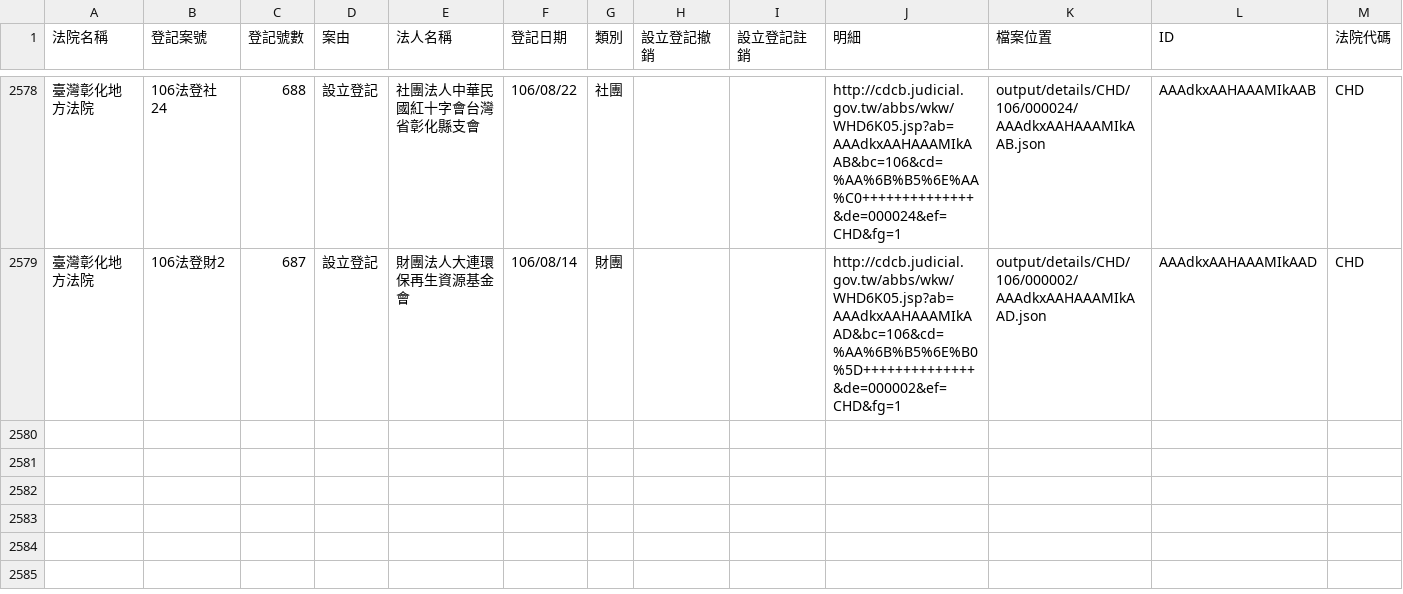
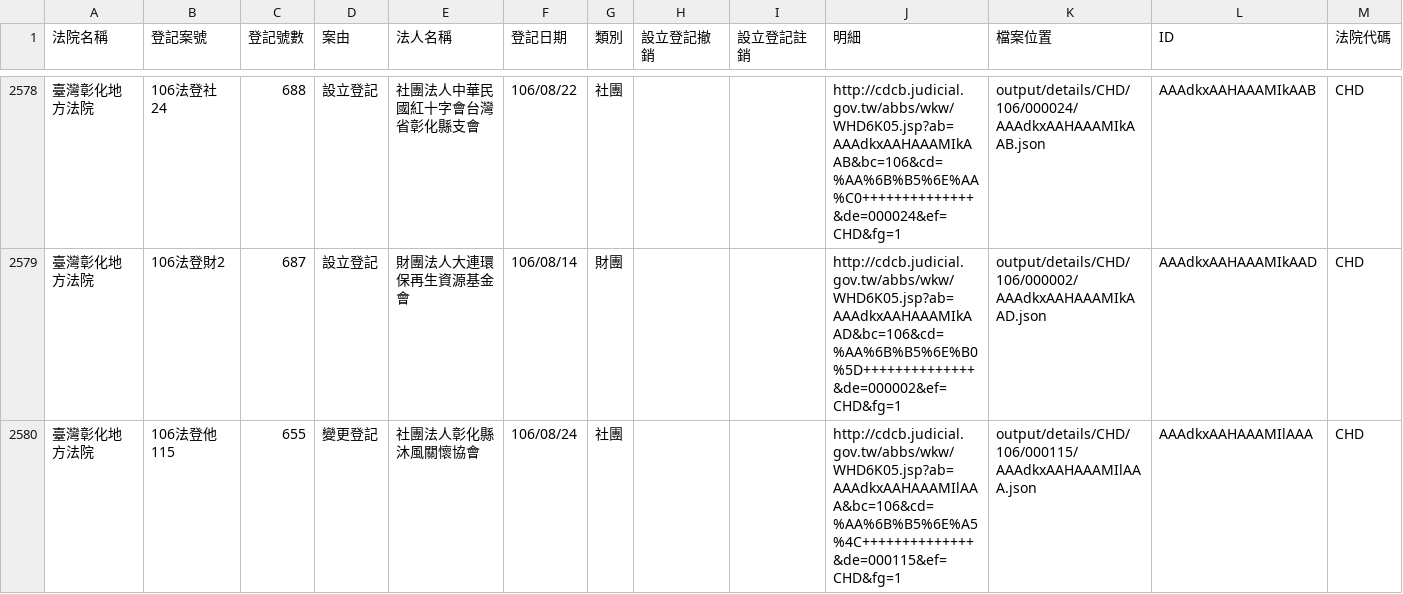
Before and after one commit to g0v/foundationtw, a CSV file: output/lists/CHD.csv, drawn as a sheet; only a part is shown, gaps mark what is left out; the diff names each change by its address in the sheet, - before the commit and + after, or states it on an @@ line.

```diff
--- a/output/lists/CHD.csv
+++ b/output/lists/CHD.csv
+row 2580: 臺灣彰化地方法院 | 106法登他115 | 655 | 變更登記 | 社團法人彰化縣沐風關懷協會 | 106/08/24 | 社團 |  |  | http://cdcb.judicial.gov.tw/abbs/wkw/WHD6K05.jsp?ab=AAAdkxAAHAAAMIlAAA&bc=106&cd=%AA%6B%B5%6E%A5%4C++++++++++++++&de=000115&ef=CHD&fg=1 | output/details/CHD/106/000115/AAAdkxAAHAAAMIlAAA.json | AAAdkxAAHAAAMIlAAA | CHD
```
Also changed, not shown: output/lists/CYD.csv, output/lists/HLD.csv, 20 other files.
